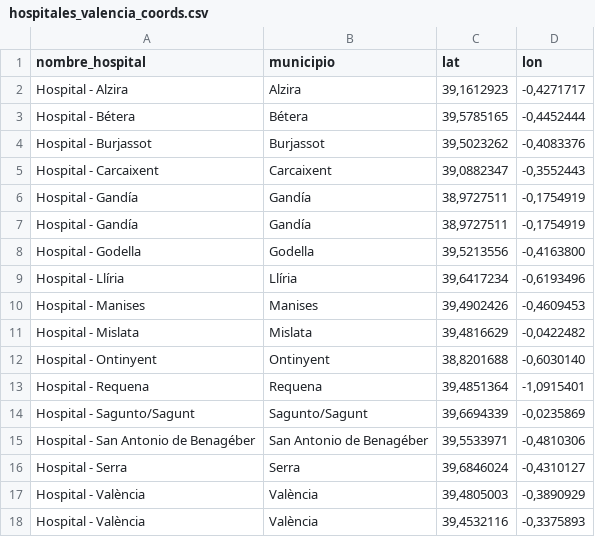
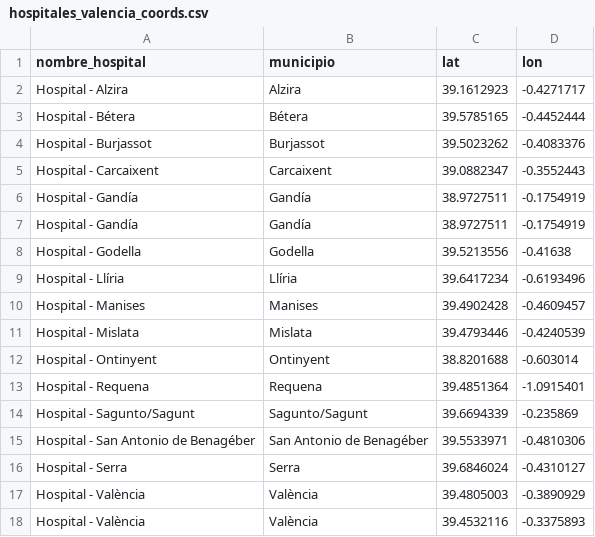
Before and after one commit to pdiazmasa/PROYECTO_II, a CSV file: datasets/valencia/hospitales_valencia_coords.csv, drawn as a sheet; only a part is shown; the diff covers the shown part only.

```diff
--- a/datasets/valencia/hospitales_valencia_coords.csv
+++ b/datasets/valencia/hospitales_valencia_coords.csv
@@ -1,18 +1,18 @@
 nombre_hospital;municipio;lat;lon
-Hospital - Alzira;Alzira;39,1612923;-0,4271717
-Hospital - Bétera;Bétera;39,5785165;-0,4452444
-Hospital - Burjassot;Burjassot;39,5023262;-0,4083376
-Hospital - Carcaixent;Carcaixent;39,0882347;-0,3552443
-Hospital - Gandía;Gandía;38,9727511;-0,1754919
-Hospital - Gandía;Gandía;38,9727511;-0,1754919
-Hospital - Godella;Godella;39,5213556;-0,4163800
-Hospital - Llíria;Llíria;39,6417234;-0,6193496
-Hospital - Manises;Manises;39,4902426;-0,4609453
-Hospital - Mislata;Mislata;39,4816629;-0,0422482
-Hospital - Ontinyent;Ontinyent;38,8201688;-0,6030140
-Hospital - Requena;Requena;39,4851364;-1,0915401
-Hospital - Sagunto/Sagunt;Sagunto/Sagunt;39,6694339;-0,0235869
-Hospital - San Antonio de Benagéber;San Antonio de Benagéber;39,5533971;-0,4810306
-Hospital - Serra;Serra;39,6846024;-0,4310127
-Hospital - València;València;39,4805003;-0,3890929
-Hospital - València;València;39,4532116;-0,3375893
+Hospital - Alzira;Alzira;39.1612923;-0.4271717
+Hospital - Bétera;Bétera;39.5785165;-0.4452444
+Hospital - Burjassot;Burjassot;39.5023262;-0.4083376
+Hospital - Carcaixent;Carcaixent;39.0882347;-0.3552443
+Hospital - Gandía;Gandía;38.9727511;-0.1754919
+Hospital - Gandía;Gandía;38.9727511;-0.1754919
+Hospital - Godella;Godella;39.5213556;-0.41638
+Hospital - Llíria;Llíria;39.6417234;-0.6193496
+Hospital - Manises;Manises;39.4902428;-0.4609457
+Hospital - Mislata;Mislata;39.4793446;-0.4240539
+Hospital - Ontinyent;Ontinyent;38.8201688;-0.603014
+Hospital - Requena;Requena;39.4851364;-1.0915401
+Hospital - Sagunto/Sagunt;Sagunto/Sagunt;39.6694339;-0.235869
+Hospital - San Antonio de Benagéber;San Antonio de Benagéber;39.5533971;-0.4810306
+Hospital - Serra;Serra;39.6846024;-0.4310127
+Hospital - València;València;39.4805003;-0.3890929
+Hospital - València;València;39.4532116;-0.3375893
```
Also changed, not shown: 26 edited cells elsewhere in this file, datasets/vizcaya-bilbao/hospitales_vizcaya_coords.csv, datasets/vizcaya-bilbao/municipios_vizcaya_coords.csv, 6 other files.
